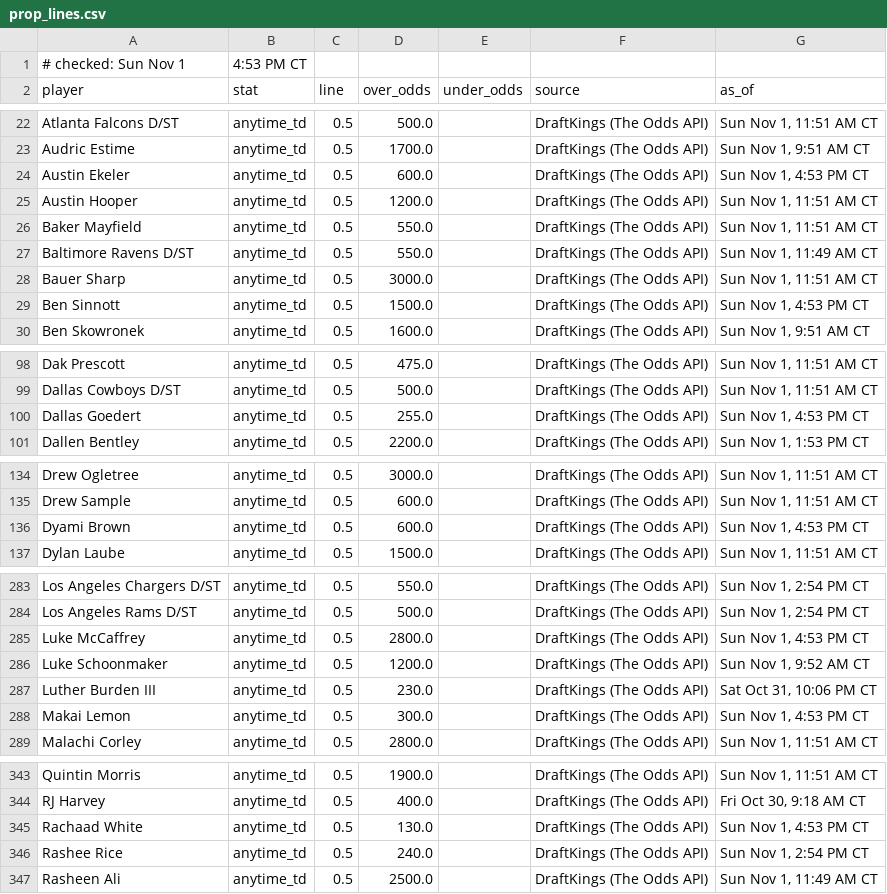
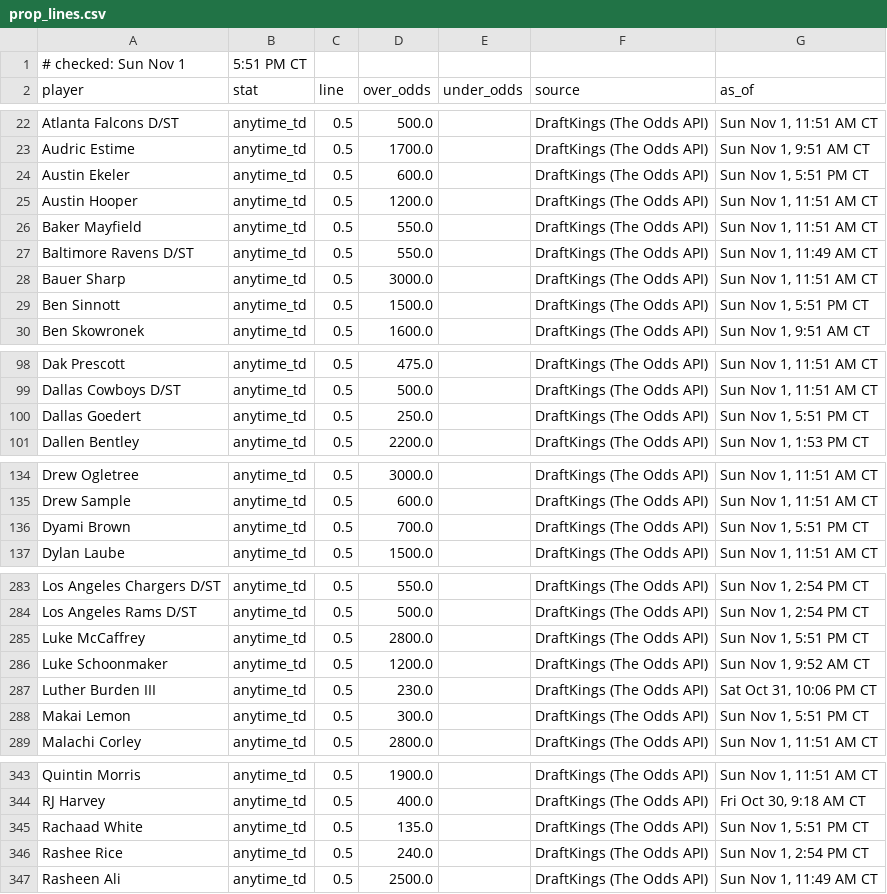
Before and after one commit to Ratboy3/The-Rat-Report, a CSV file: prop_lines.csv, drawn as a sheet; only a part is shown, gaps mark what is left out; the diff covers the shown part only.

```diff
--- a/prop_lines.csv
+++ b/prop_lines.csv
@@ -1,2 +1,2 @@
-# checked: Sun Nov 1, 4:53 PM CT
+# checked: Sun Nov 1, 5:51 PM CT
 player,stat,line,over_odds,under_odds,source,as_of
@@ -23,3 +23,3 @@ Atlanta Falcons D/ST,anytime_td,0.5,500.0,,DraftKings (The Odds API),"Sun Nov 1,
 Audric Estime,anytime_td,0.5,1700.0,,DraftKings (The Odds API),"Sun Nov 1, 9:51 AM CT"
-Austin Ekeler,anytime_td,0.5,600.0,,DraftKings (The Odds API),"Sun Nov 1, 4:53 PM CT"
+Austin Ekeler,anytime_td,0.5,600.0,,DraftKings (The Odds API),"Sun Nov 1, 5:51 PM CT"
 Austin Hooper,anytime_td,0.5,1200.0,,DraftKings (The Odds API),"Sun Nov 1, 11:51 AM CT"
@@ -28,3 +28,3 @@ Baltimore Ravens D/ST,anytime_td,0.5,550.0,,DraftKings (The Odds API),"Sun Nov 1
 Bauer Sharp,anytime_td,0.5,3000.0,,DraftKings (The Odds API),"Sun Nov 1, 11:51 AM CT"
-Ben Sinnott,anytime_td,0.5,1500.0,,DraftKings (The Odds API),"Sun Nov 1, 4:53 PM CT"
+Ben Sinnott,anytime_td,0.5,1500.0,,DraftKings (The Odds API),"Sun Nov 1, 5:51 PM CT"
 Ben Skowronek,anytime_td,0.5,1600.0,,DraftKings (The Odds API),"Sun Nov 1, 9:51 AM CT"
@@ -99,3 +99,3 @@ Dak Prescott,anytime_td,0.5,475.0,,DraftKings (The Odds API),"Sun Nov 1, 11:51 A
 Dallas Cowboys D/ST,anytime_td,0.5,500.0,,DraftKings (The Odds API),"Sun Nov 1, 11:51 AM CT"
-Dallas Goedert,anytime_td,0.5,255.0,,DraftKings (The Odds API),"Sun Nov 1, 4:53 PM CT"
+Dallas Goedert,anytime_td,0.5,250.0,,DraftKings (The Odds API),"Sun Nov 1, 5:51 PM CT"
 Dallen Bentley,anytime_td,0.5,2200.0,,DraftKings (The Odds API),"Sun Nov 1, 1:53 PM CT"
@@ -135,3 +135,3 @@ Drew Ogletree,anytime_td,0.5,3000.0,,DraftKings (The Odds API),"Sun Nov 1, 11:51
 Drew Sample,anytime_td,0.5,600.0,,DraftKings (The Odds API),"Sun Nov 1, 11:51 AM CT"
-Dyami Brown,anytime_td,0.5,600.0,,DraftKings (The Odds API),"Sun Nov 1, 4:53 PM CT"
+Dyami Brown,anytime_td,0.5,700.0,,DraftKings (The Odds API),"Sun Nov 1, 5:51 PM CT"
 Dylan Laube,anytime_td,0.5,1500.0,,DraftKings (The Odds API),"Sun Nov 1, 11:51 AM CT"
@@ -284,6 +284,6 @@ Los Angeles Chargers D/ST,anytime_td,0.5,550.0,,DraftKings (The Odds API),"Sun N
 Los Angeles Rams D/ST,anytime_td,0.5,500.0,,DraftKings (The Odds API),"Sun Nov 1, 2:54 PM CT"
-Luke McCaffrey,anytime_td,0.5,2800.0,,DraftKings (The Odds API),"Sun Nov 1, 4:53 PM CT"
+Luke McCaffrey,anytime_td,0.5,2800.0,,DraftKings (The Odds API),"Sun Nov 1, 5:51 PM CT"
 Luke Schoonmaker,anytime_td,0.5,1200.0,,DraftKings (The Odds API),"Sun Nov 1, 9:52 AM CT"
 Luther Burden III,anytime_td,0.5,230.0,,DraftKings (The Odds API),"Sat Oct 31, 10:06 PM CT"
-Makai Lemon,anytime_td,0.5,300.0,,DraftKings (The Odds API),"Sun Nov 1, 4:53 PM CT"
+Makai Lemon,anytime_td,0.5,300.0,,DraftKings (The Odds API),"Sun Nov 1, 5:51 PM CT"
 Malachi Corley,anytime_td,0.5,2800.0,,DraftKings (The Odds API),"Sun Nov 1, 11:51 AM CT"
@@ -344,3 +344,3 @@ Quintin Morris,anytime_td,0.5,1900.0,,DraftKings (The Odds API),"Sun Nov 1, 11:5
 RJ Harvey,anytime_td,0.5,400.0,,DraftKings (The Odds API),"Fri Oct 30, 9:18 AM CT"
-Rachaad White,anytime_td,0.5,130.0,,DraftKings (The Odds API),"Sun Nov 1, 4:53 PM CT"
+Rachaad White,anytime_td,0.5,135.0,,DraftKings (The Odds API),"Sun Nov 1, 5:51 PM CT"
 Rashee Rice,anytime_td,0.5,240.0,,DraftKings (The Odds API),"Sun Nov 1, 2:54 PM CT"
```
Also changed, not shown: 66 edited cells elsewhere in this file, game_lines.csv, prop_books.csv, 2 other files.
